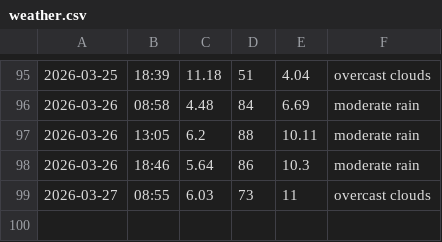
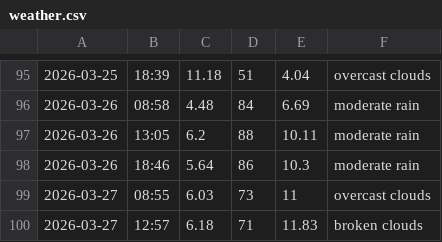
Before and after one commit to jozefgocik/data-collector, a CSV file: weather.csv, drawn as a sheet; only a part is shown, gaps mark what is left out; the diff names each change by its address in the sheet, - before the commit and + after, or states it on an @@ line.

```diff
--- a/weather.csv
+++ b/weather.csv
+row 100: 2026-03-27 | 12:57 | 6.18 | 71 | 11.83 | broken clouds
```
